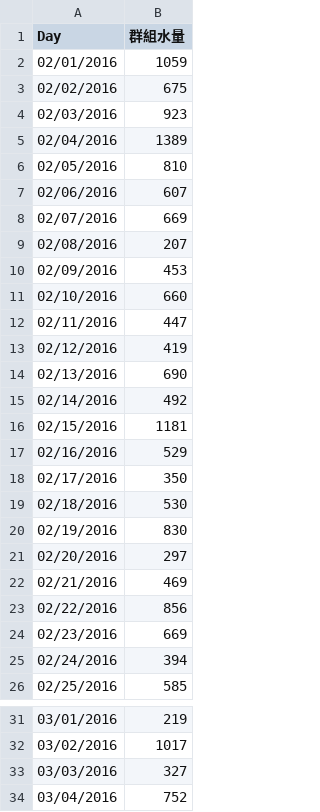
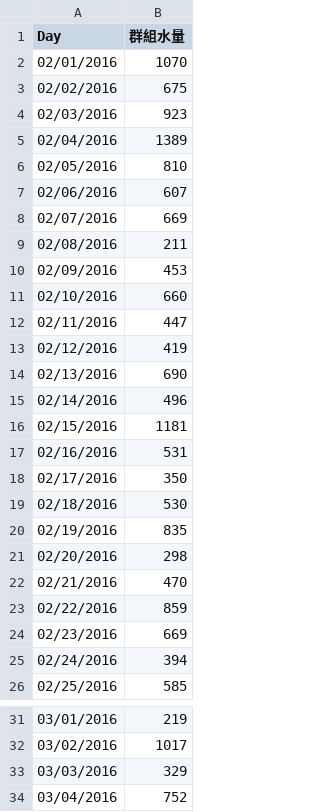
Before and after one commit to sydchen/sydchen.github.io, a CSV file: users/0.csv, drawn as a sheet; only a part is shown, gaps mark what is left out; the diff covers the shown part only.

```diff
--- a/users/0.csv
+++ b/users/0.csv
@@ -1,3 +1,3 @@
 Day,群組水量
-02/01/2016,1059
+02/01/2016,1070
 02/02/2016,675
@@ -8,3 +8,3 @@ Day,群組水量
 02/07/2016,669
-02/08/2016,207
+02/08/2016,211
 02/09/2016,453
@@ -14,11 +14,11 @@ Day,群組水量
 02/13/2016,690
-02/14/2016,492
+02/14/2016,496
 02/15/2016,1181
-02/16/2016,529
+02/16/2016,531
 02/17/2016,350
 02/18/2016,530
-02/19/2016,830
-02/20/2016,297
-02/21/2016,469
-02/22/2016,856
+02/19/2016,835
+02/20/2016,298
+02/21/2016,470
+02/22/2016,859
 02/23/2016,669
@@ -32,3 +32,3 @@ Day,群組水量
 03/02/2016,1017
-03/03/2016,327
+03/03/2016,329
 03/04/2016,752
```
Also changed, not shown: 7 added rows and 11 edited cells elsewhere in this file, users/1.csv, users/11.csv, 48 other files.
